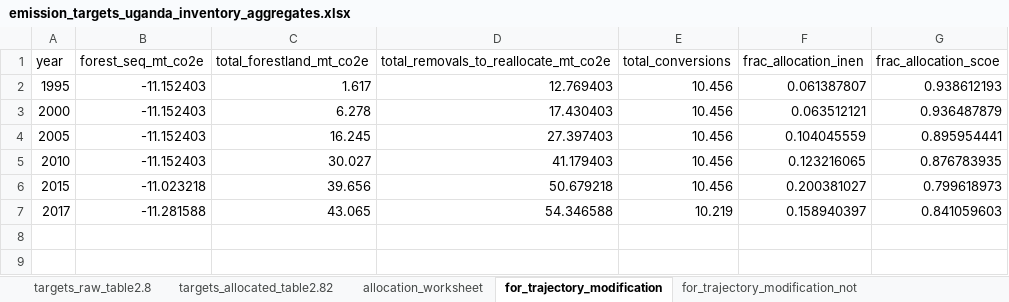
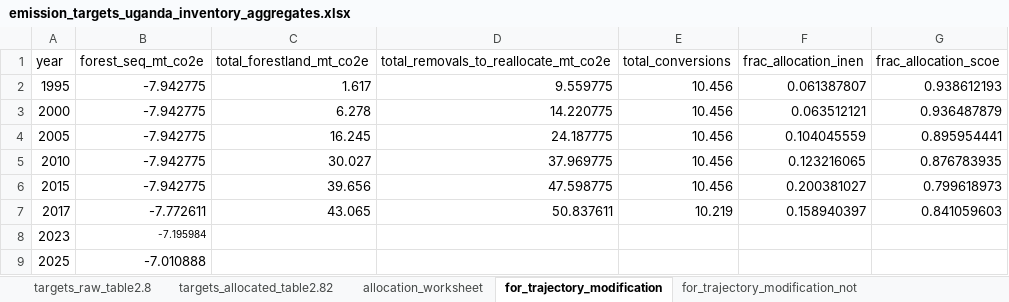
Before and after one commit to sisepuede-framework/ssp_uganda_data, an Excel workbook: ssp_modeling/output_postprocessing/data/emission_targets_uganda_inventory_aggregates.xlsx, sheet for_trajectory_modification, drawn as a sheet; values as stored, in another font and other column widths than the file's, no borders; the diff names each change by its address in the sheet, - before the commit and + after, or states it on an @@ line.

Commit message:
updated inventories to split out forest lands into sequestration and removals

```diff
--- a/ssp_modeling/output_postprocessing/data/emission_targets_uganda_inventory_aggregates.xlsx (sheet for_trajectory_modification)
+++ b/ssp_modeling/output_postprocessing/data/emission_targets_uganda_inventory_aggregates.xlsx (sheet for_trajectory_modification)
-B2:B5 (forest_seq_mt_co2e): -11.152403
+B2:B5 (forest_seq_mt_co2e): -7.942775
-D2: 12.769403
+D2: 9.559775
-D3: 17.430403
+D3: 14.220775
-D4: 27.397403
+D4: 24.187775
-D5: 41.179403
+D5: 37.969775
-B6 (forest_seq_mt_co2e): -11.023218
+B6 (forest_seq_mt_co2e): -7.942775
-D6: 50.679218
+D6: 47.598775
-B7 (forest_seq_mt_co2e): -11.281588
+B7 (forest_seq_mt_co2e): -7.772611
-D7: 54.346588
+D7: 50.837611
+row 8: 2023 | -7.195984
+row 9: 2025 | -7.010888
```
Also changed, not shown: 4 other files.
